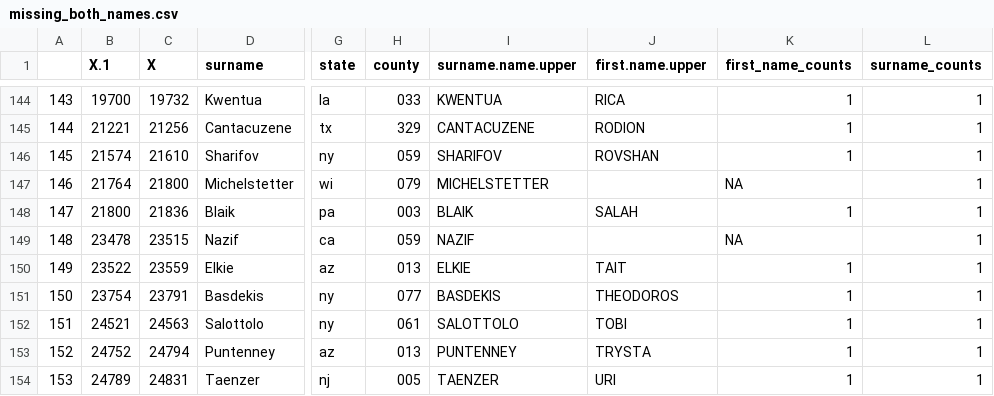
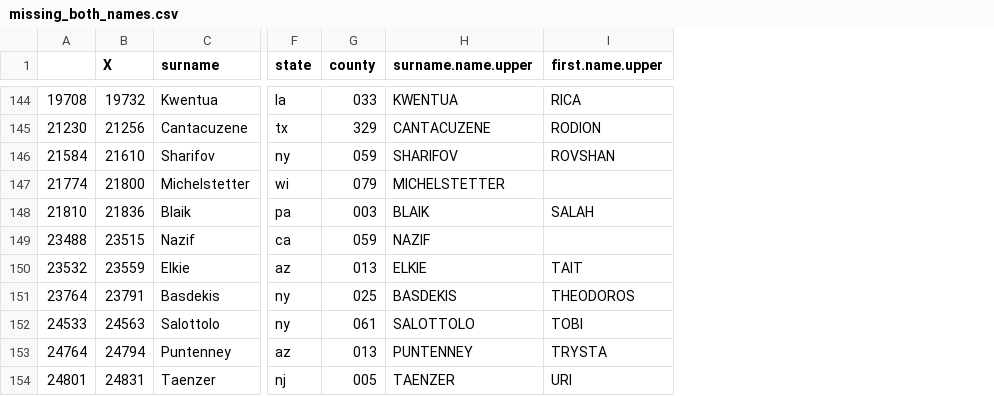
Before and after one commit to martinbolger/Name-Labeling-Project, a CSV file: missing_both_names.csv, drawn as a sheet; only a part is shown, gaps mark what is left out; removed rows and columns are numbered as before the commit, all else as after; the diff covers the shown part only; the diff names each change by its address in the sheet, - before the commit and + after, or states it on an @@ line.

Commit message:
missing name updates

```diff
--- a/missing_both_names.csv
+++ b/missing_both_names.csv
-column A, rows 144-154: 143 | 144 | 145 | 146 | 147 | 148 | 149 | 150 | 151 | 152 | 153
-column B (X.1), rows 144-154: 19700 | 21221 | 21574 | 21764 | 21800 | 23478 | 23522 | 23754 | 24521 | 24752 | 24789
+column A, rows 144-154: 19708 | 21230 | 21584 | 21774 | 21810 | 23488 | 23532 | 23764 | 24533 | 24764 | 24801
-column K (first_name_counts), rows 144-154: 1 | 1 | 1 | NA | 1 | NA | 1 | 1 | 1 | 1 | 1
-column L (surname_counts), rows 144-154: all 1
-G151 (county): 077
+G151 (county): 025
```
Also changed, not shown: 5 edited cells elsewhere in this file, 23 other files.
